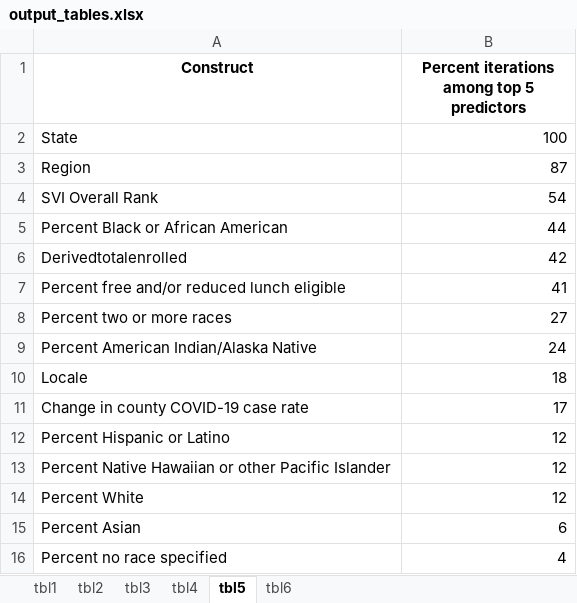
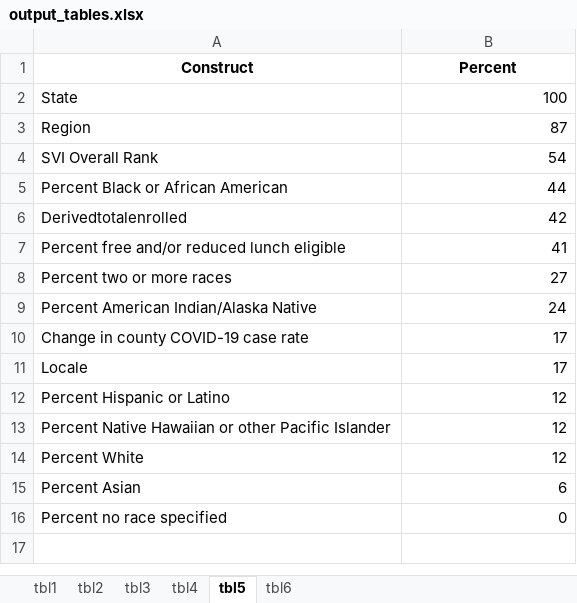
Before and after one commit to ztimpeicf/nscps_district_cases, an Excel workbook: output_tables.xlsx, sheet tbl5, drawn as a sheet; values as stored, in another font and other column widths than the file's, no borders; removed rows and columns are numbered as before the commit, all else as after; the diff names each change by its address in the sheet, - before the commit and + after, or states it on an @@ line.

```diff
--- a/output_tables.xlsx (sheet tbl5)
+++ b/output_tables.xlsx (sheet tbl5)
-B1: Percent iterations among top 5 predictors
+B1: Percent
-row 10: Locale | 18
+row 11: Locale | 17
-B16 (Percent): 4
+B16 (Percent): 0
```
Also changed, not shown: sheet tbl6, forest_list_statistics.xlsx, 8 other files.
